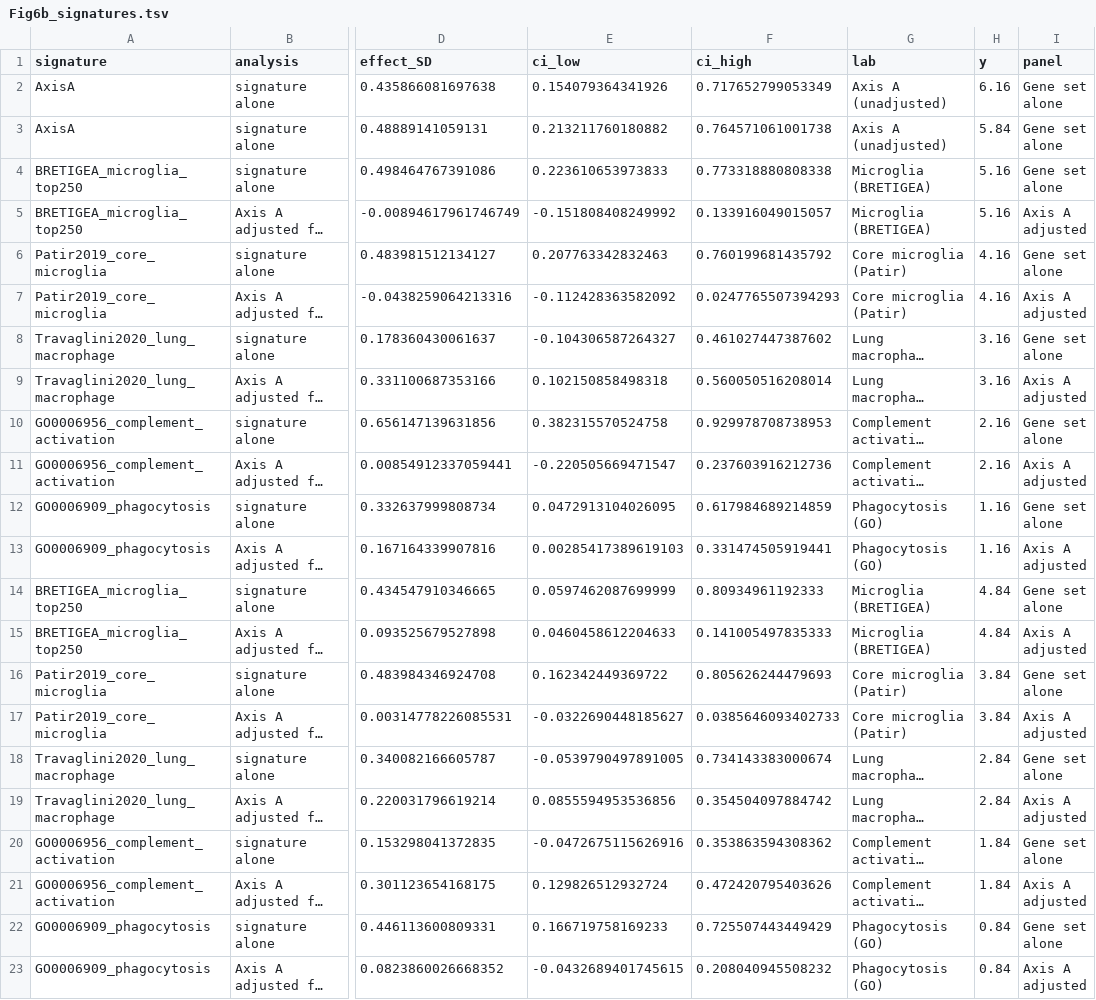
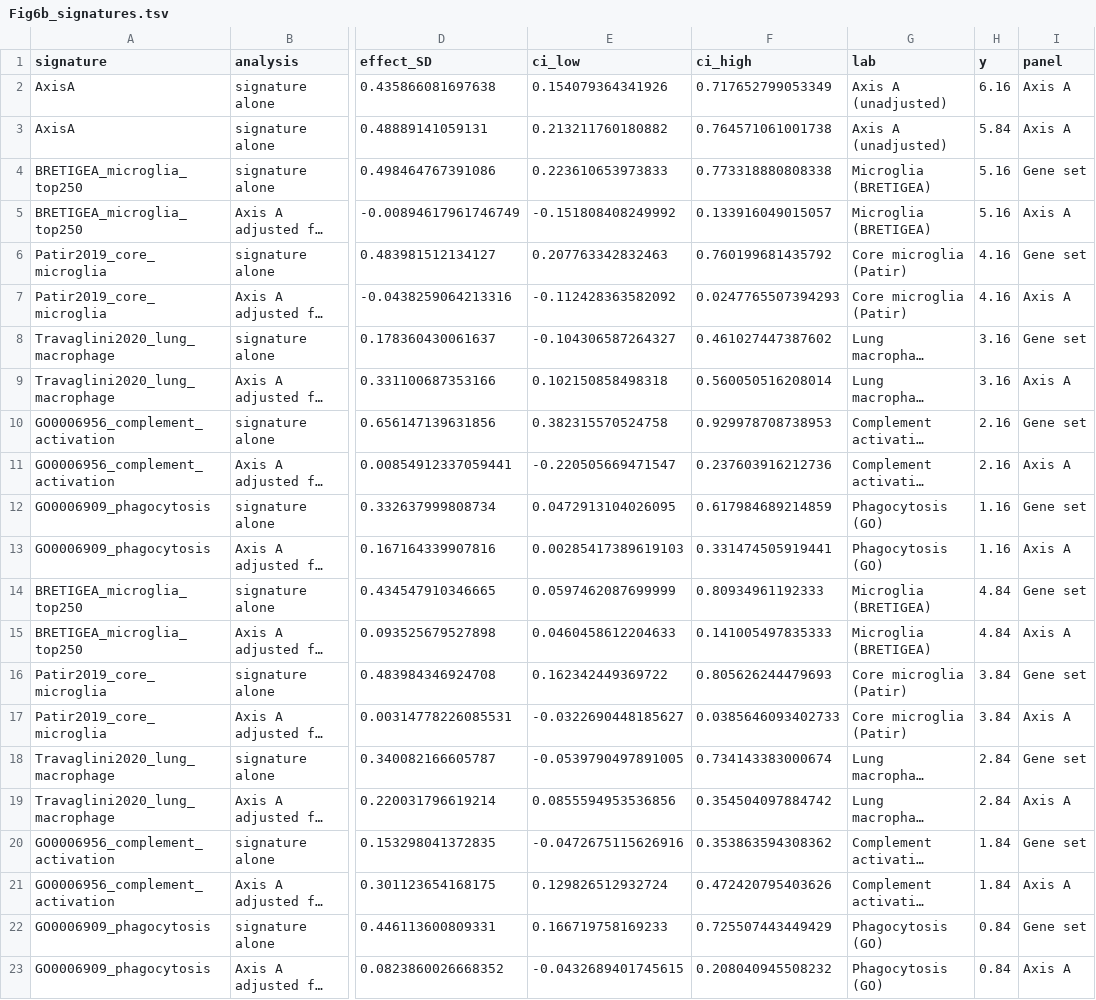
Before and after one commit to yaofeijjj-sudo/copd-ad-convergence, a TSV file: manuscript/main_figures/source_data/Fig6b_signatures.tsv, drawn as a sheet; only a part is shown, gaps mark what is left out; long unchanged cells end in …; ↵ is a line break in a cell; the diff names each change by its address in the sheet, - before the commit and + after, or states it on an @@ line.

```diff
--- a/manuscript/main_figures/source_data/Fig6b_signatures.tsv
+++ b/manuscript/main_figures/source_data/Fig6b_signatures.tsv
-I2:I3 (panel): Gene set ↵ alone
+I2:I3 (panel): Axis A
-I4 (panel): Gene set ↵ alone
+I4 (panel): Gene set
-I5 (panel): Axis A ↵ adjusted
+I5 (panel): Axis A
-I6 (panel): Gene set ↵ alone
+I6 (panel): Gene set
-I7 (panel): Axis A ↵ adjusted
+I7 (panel): Axis A
-I8 (panel): Gene set ↵ alone
+I8 (panel): Gene set
-I9 (panel): Axis A ↵ adjusted
+I9 (panel): Axis A
-I10 (panel): Gene set ↵ alone
+I10 (panel): Gene set
-I11 (panel): Axis A ↵ adjusted
+I11 (panel): Axis A
-I12 (panel): Gene set ↵ alone
+I12 (panel): Gene set
-I13 (panel): Axis A ↵ adjusted
+I13 (panel): Axis A
-I14 (panel): Gene set ↵ alone
+I14 (panel): Gene set
-I15 (panel): Axis A ↵ adjusted
+I15 (panel): Axis A
-I16 (panel): Gene set ↵ alone
+I16 (panel): Gene set
-I17 (panel): Axis A ↵ adjusted
+I17 (panel): Axis A
-I18 (panel): Gene set ↵ alone
+I18 (panel): Gene set
-I19 (panel): Axis A ↵ adjusted
+I19 (panel): Axis A
-I20 (panel): Gene set ↵ alone
+I20 (panel): Gene set
-I21 (panel): Axis A ↵ adjusted
+I21 (panel): Axis A
-I22 (panel): Gene set ↵ alone
+I22 (panel): Gene set
-I23 (panel): Axis A ↵ adjusted
+I23 (panel): Axis A
```
Also changed, not shown: manuscript/main_figures/source_data/Fig2c_module_overlap.tsv, manuscript/main_figures/source_data/Fig5c_pseudobulk.tsv, 9 other files.
